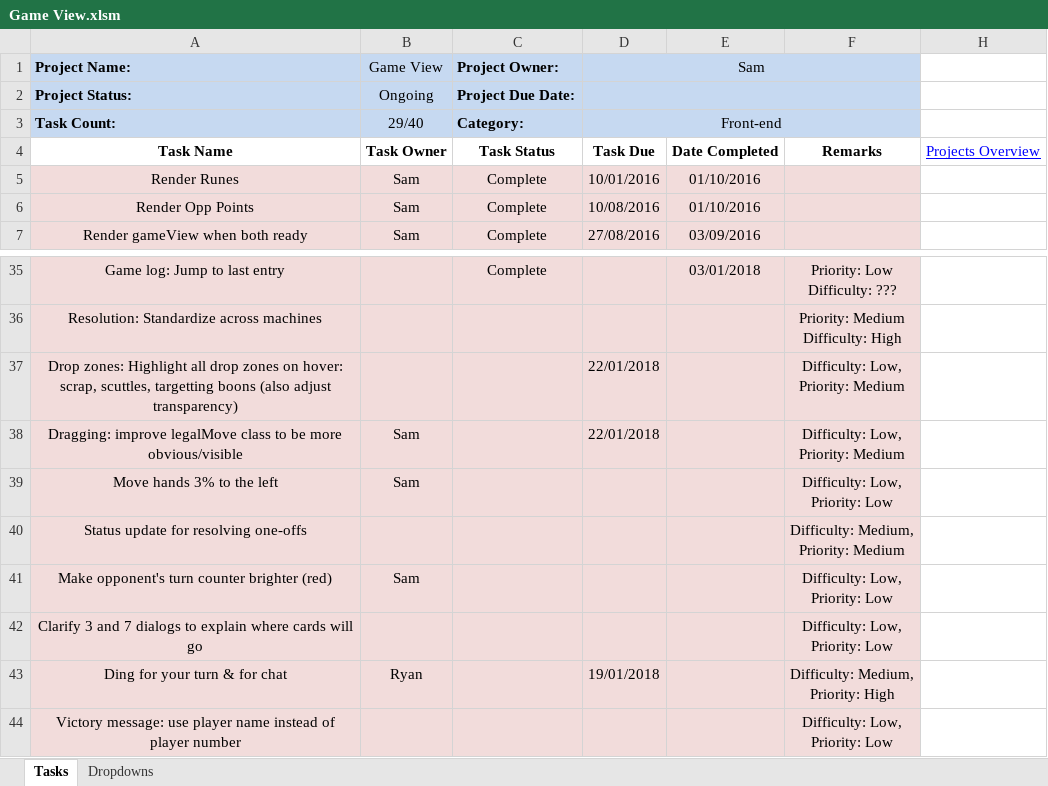
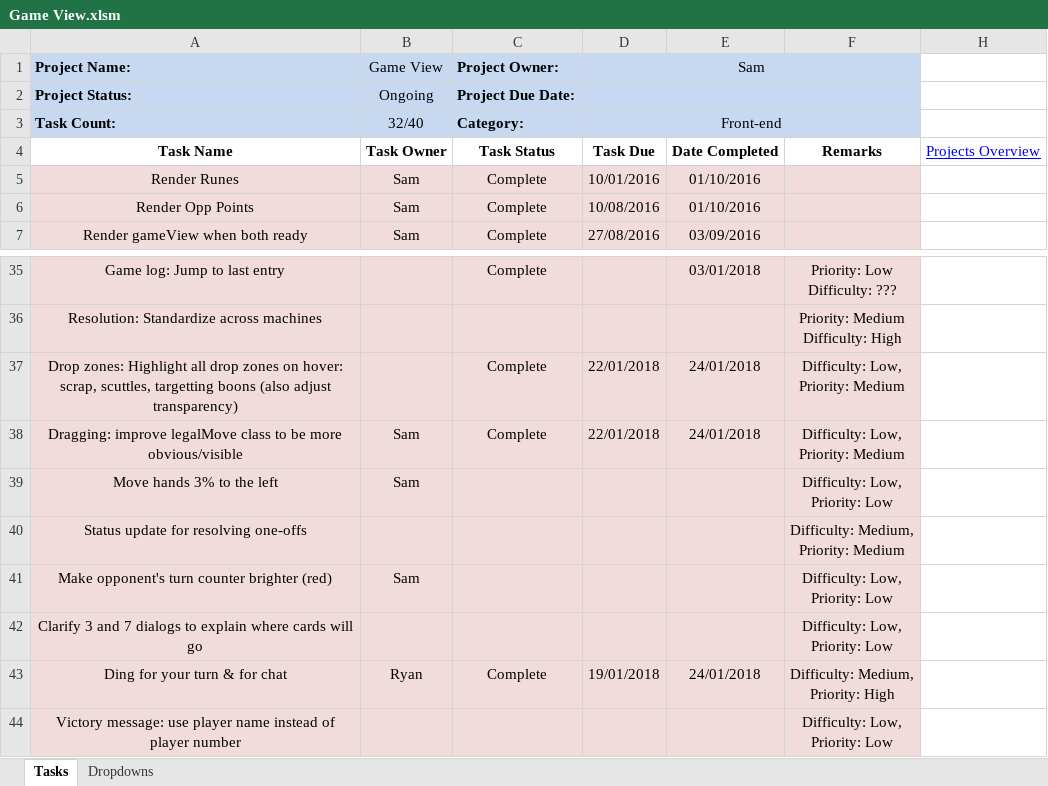
Before and after one commit to cuttle-cards/cuttle, an Excel workbook: agenda/Game View.xlsm, sheet Tasks, drawn as a sheet; only a part is shown, gaps mark what is left out; values as stored, in another font and other column widths than the file's, no borders; conditional formats not drawn; the diff names each change by its address in the sheet, - before the commit and + after, or states it on an @@ line.

```diff
--- a/agenda/Game View.xlsm (sheet Tasks)
+++ b/agenda/Game View.xlsm (sheet Tasks)
-B3 (Game View): 29/40
+B3 (Game View): 32/40
-C37:C38 (Project Owner:): (empty)
+C37:C38 (Project Owner:): Complete
-E37:E38: (empty)
+E37:E38: 24/01/2018
-C43 (Project Owner:): (empty)
+C43 (Project Owner:): Complete
-E43: (empty)
+E43: 24/01/2018
```
Also changed, not shown: agenda/OVERVIEW.xlsm, agenda/Rules.xlsm, 2 other files.
